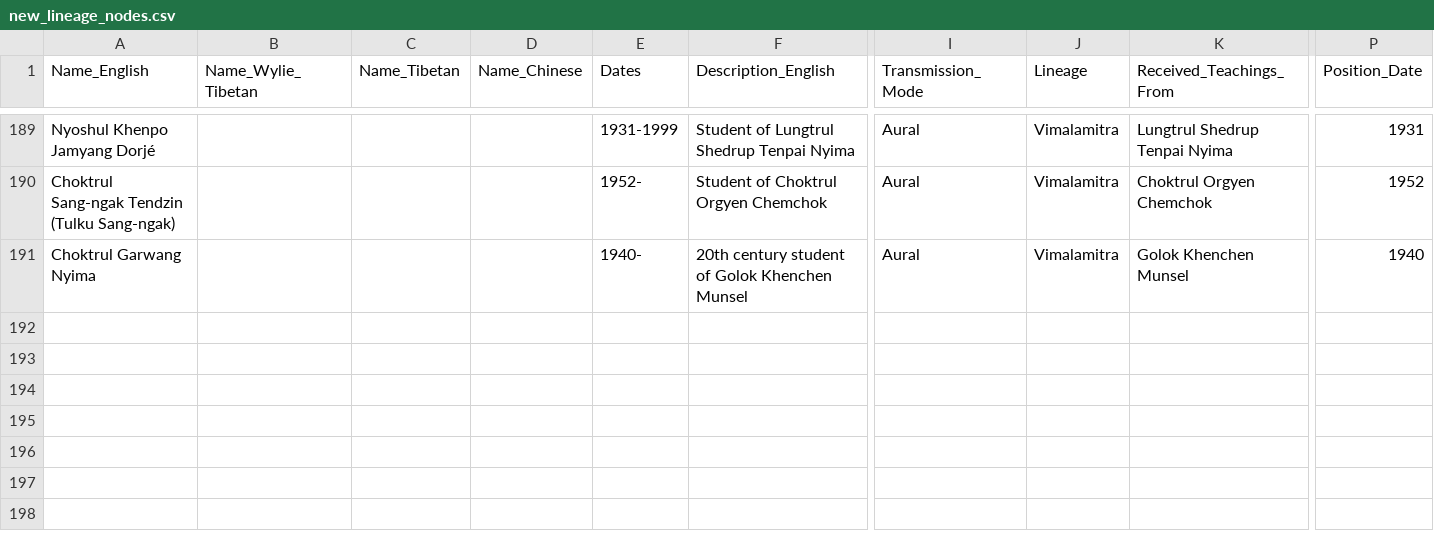
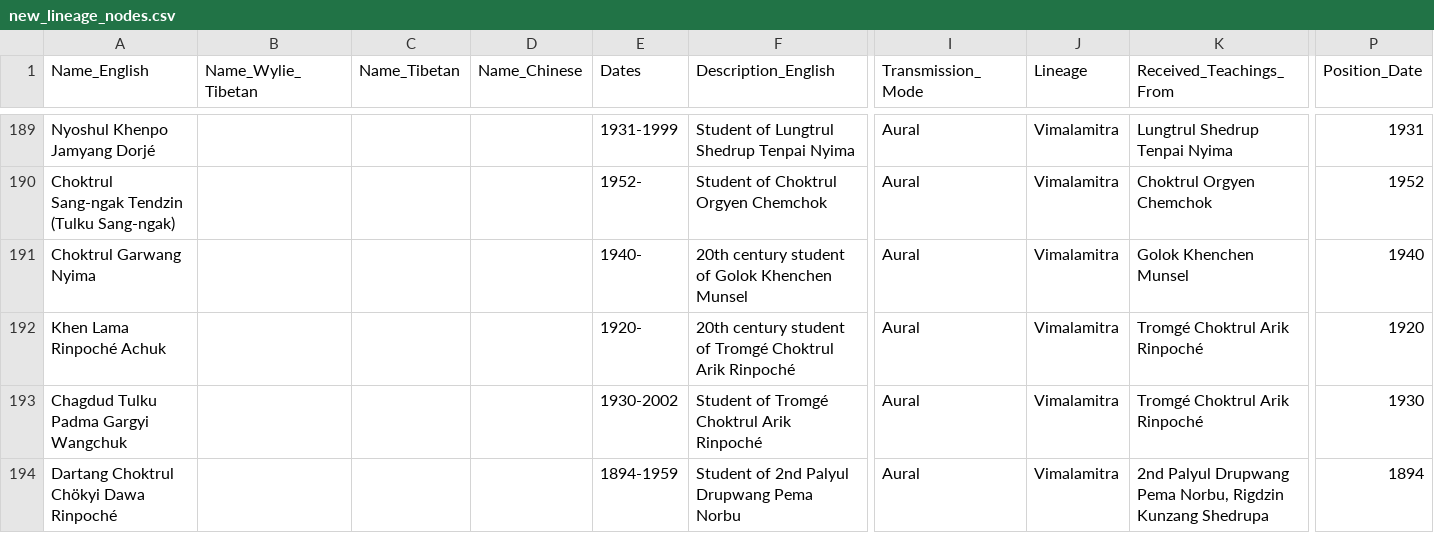
Before and after one commit to aftab-h/buddhist-lineage-tree-for-web, a CSV file: data/new_lineage_nodes.csv, drawn as a sheet; only a part is shown, gaps mark what is left out; rows hold the shown columns only; the diff covers the shown part only; the diff names each change by its address in the sheet, - before the commit and + after, or states it on an @@ line.

Commit message:
csv

```diff
--- a/data/new_lineage_nodes.csv
+++ b/data/new_lineage_nodes.csv
+row 192: Khen Lama Rinpoché Achuk |  |  |  | 1920- | 20th century student of Tromgé Choktrul Arik Rinpoché | Aural | Vimalamitra | Tromgé Choktrul Arik Rinpoché | 1920
+row 193: Chagdud Tulku Padma Gargyi Wangchuk |  |  |  | 1930-2002 | Student of Tromgé Choktrul Arik Rinpoché | Aural | Vimalamitra | Tromgé Choktrul Arik Rinpoché | 1930
+row 194: Dartang Choktrul Chökyi Dawa Rinpoché |  |  |  | 1894-1959 | Student of 2nd Palyul Drupwang Pema Norbu | Aural | Vimalamitra | 2nd Palyul Drupwang Pema Norbu, Rigdzin Kunzang Shedrupa | 1894
```
Also changed, not shown: 2 added rows and 9 edited cells elsewhere in this file.
